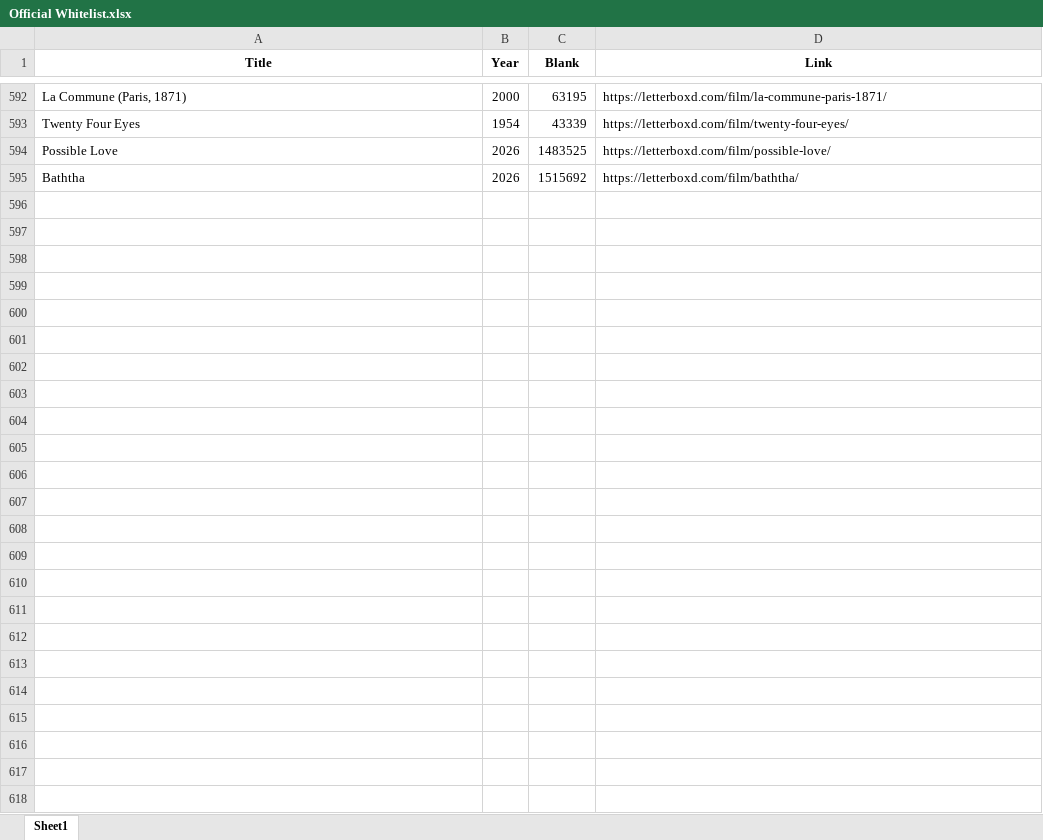
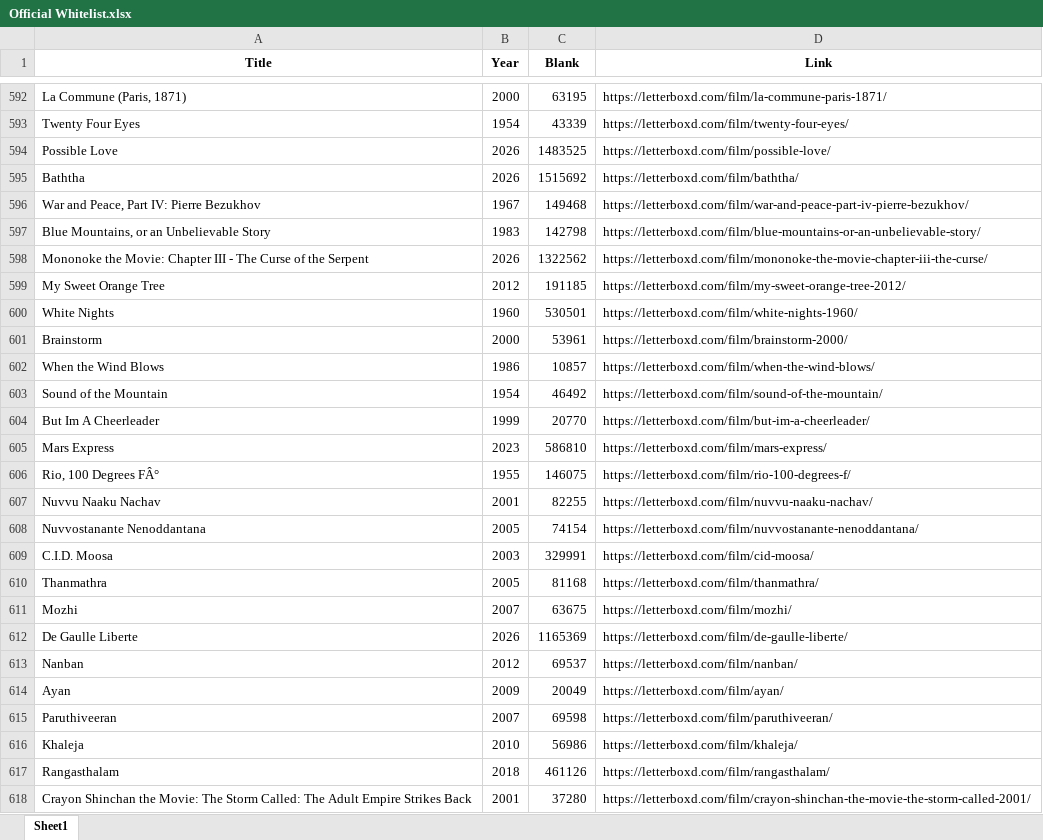
Before and after one commit to bigbadraj/Letterboxd-List-Scraping, an Excel workbook: Official Whitelist.xlsx, sheet Sheet1, drawn as a sheet; only a part is shown, gaps mark what is left out; values as stored, in another font and other column widths than the file's, no borders; the diff names each change by its address in the sheet, - before the commit and + after, or states it on an @@ line.

```diff
--- a/Official Whitelist.xlsx (sheet Sheet1)
+++ b/Official Whitelist.xlsx (sheet Sheet1)
+row 596: War and Peace, Part IV: Pierre Bezukhov | 1967 | 149468 | https://letterboxd.com/film/war-and-peace-part-iv-pierre-bezukhov/
+row 597: Blue Mountains, or an Unbelievable Story | 1983 | 142798 | https://letterboxd.com/film/blue-mountains-or-an-unbelievable-story/
+row 598: Mononoke the Movie: Chapter III - The Curse of the Serpent | 2026 | 1322562 | https://letterboxd.com/film/mononoke-the-movie-chapter-iii-the-curse/
+row 599: My Sweet Orange Tree | 2012 | 191185 | https://letterboxd.com/film/my-sweet-orange-tree-2012/
+row 600: White Nights | 1960 | 530501 | https://letterboxd.com/film/white-nights-1960/
+row 601: Brainstorm | 2000 | 53961 | https://letterboxd.com/film/brainstorm-2000/
+row 602: When the Wind Blows | 1986 | 10857 | https://letterboxd.com/film/when-the-wind-blows/
+row 603: Sound of the Mountain | 1954 | 46492 | https://letterboxd.com/film/sound-of-the-mountain/
+row 604: But Im A Cheerleader | 1999 | 20770 | https://letterboxd.com/film/but-im-a-cheerleader/
+row 605: Mars Express | 2023 | 586810 | https://letterboxd.com/film/mars-express/
+row 606: Rio, 100 Degrees FÂ° | 1955 | 146075 | https://letterboxd.com/film/rio-100-degrees-f/
+row 607: Nuvvu Naaku Nachav | 2001 | 82255 | https://letterboxd.com/film/nuvvu-naaku-nachav/
+row 608: Nuvvostanante Nenoddantana | 2005 | 74154 | https://letterboxd.com/film/nuvvostanante-nenoddantana/
+row 609: C.I.D. Moosa | 2003 | 329991 | https://letterboxd.com/film/cid-moosa/
+row 610: Thanmathra | 2005 | 81168 | https://letterboxd.com/film/thanmathra/
+row 611: Mozhi | 2007 | 63675 | https://letterboxd.com/film/mozhi/
+row 612: De Gaulle Liberte | 2026 | 1165369 | https://letterboxd.com/film/de-gaulle-liberte/
+row 613: Nanban | 2012 | 69537 | https://letterboxd.com/film/nanban/
+row 614: Ayan | 2009 | 20049 | https://letterboxd.com/film/ayan/
+row 615: Paruthiveeran | 2007 | 69598 | https://letterboxd.com/film/paruthiveeran/
+row 616: Khaleja | 2010 | 56986 | https://letterboxd.com/film/khaleja/
+row 617: Rangasthalam | 2018 | 461126 | https://letterboxd.com/film/rangasthalam/
+row 618: Crayon Shinchan the Movie: The Storm Called: The Adult Empire Strikes Back | 2001 | 37280 | https://letterboxd.com/film/crayon-shinchan-the-movie-the-storm-called-2001/
```
Also changed, not shown: Comedy_Blacklist.xlsx, Comedy_Whitelist.xlsx, 6 other files.
